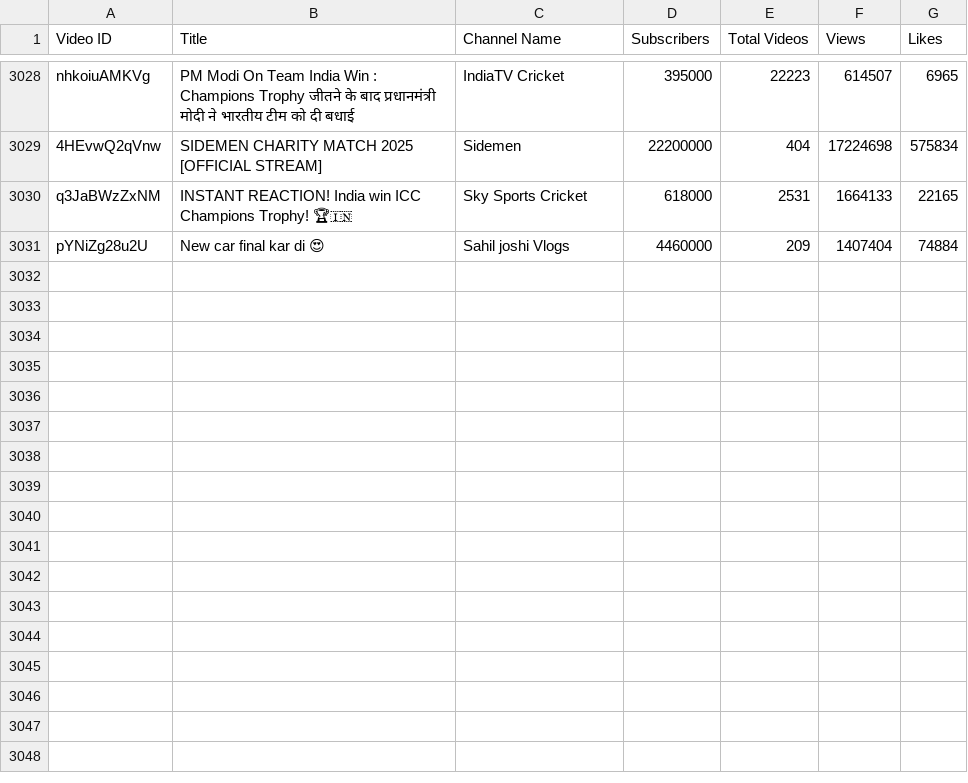
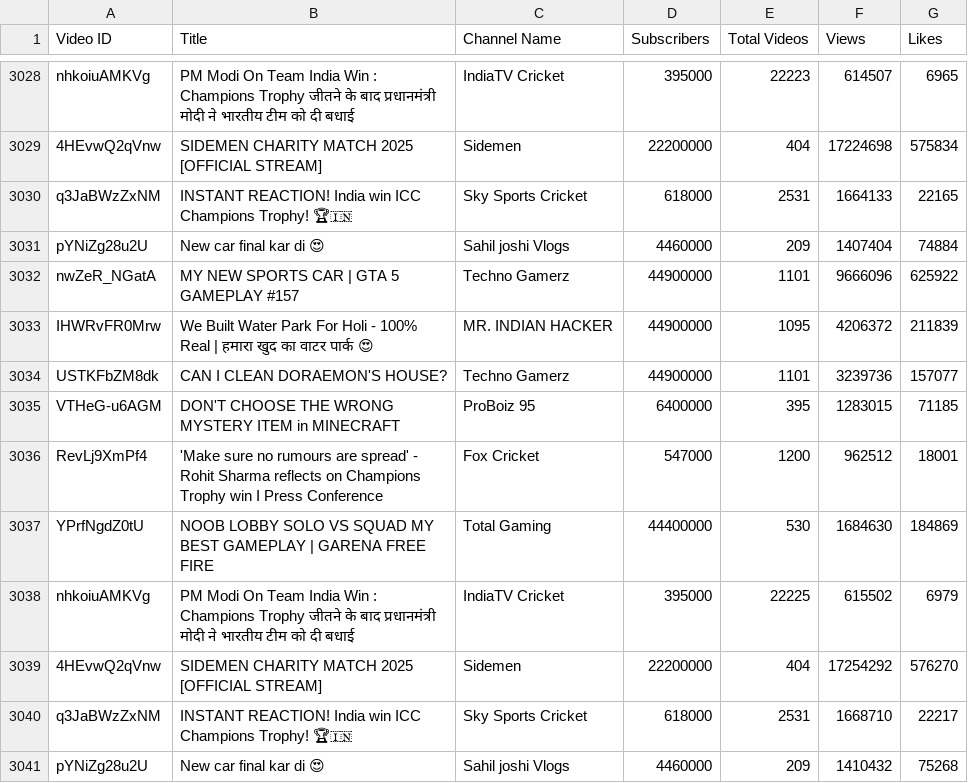
Before and after one commit to nandunanofficial/Youtube_Trend_Analysis, a CSV file: youtube_trending.csv, drawn as a sheet; only a part is shown, gaps mark what is left out; the diff names each change by its address in the sheet, - before the commit and + after, or states it on an @@ line.

```diff
--- a/youtube_trending.csv
+++ b/youtube_trending.csv
+row 3032: nwZeR_NGatA | MY NEW SPORTS CAR | GTA 5 GAMEPLAY #157 | Techno Gamerz | 44900000 | 1101 | 9666096 | 625922
+row 3033: IHWRvFR0Mrw | We Built Water Park For Holi - 100% Real | हमारा खुद का वाटर पार्क 😍 | MR. INDIAN HACKER | 44900000 | 1095 | 4206372 | 211839
+row 3034: USTKFbZM8dk | CAN I CLEAN DORAEMON'S HOUSE? | Techno Gamerz | 44900000 | 1101 | 3239736 | 157077
+row 3035: VTHeG-u6AGM | DON'T CHOOSE THE WRONG MYSTERY ITEM in MINECRAFT | ProBoiz 95 | 6400000 | 395 | 1283015 | 71185
+row 3036: RevLj9XmPf4 | 'Make sure no rumours are spread' - Rohit Sharma reflects on Champions Trophy win I Press Conference | Fox Cricket | 547000 | 1200 | 962512 | 18001
+row 3037: YPrfNgdZ0tU | NOOB LOBBY SOLO VS SQUAD MY BEST GAMEPLAY | GARENA FREE FIRE | Total Gaming | 44400000 | 530 | 1684630 | 184869
+row 3038: nhkoiuAMKVg | PM Modi On Team India Win : Champions Trophy जीतने के बाद प्रधानमंत्री मोदी ने भारतीय टीम को दी बधाई | IndiaTV Cricket | 395000 | 22225 | 615502 | 6979
+row 3039: 4HEvwQ2qVnw | SIDEMEN CHARITY MATCH 2025 [OFFICIAL STREAM] | Sidemen | 22200000 | 404 | 17254292 | 576270
+row 3040: q3JaBWzZxNM | INSTANT REACTION! India win ICC Champions Trophy! 🏆🇮🇳 | Sky Sports Cricket | 618000 | 2531 | 1668710 | 22217
+row 3041: pYNiZg28u2U | New car final kar di 😍 | Sahil joshi Vlogs | 4460000 | 209 | 1410432 | 75268
```
